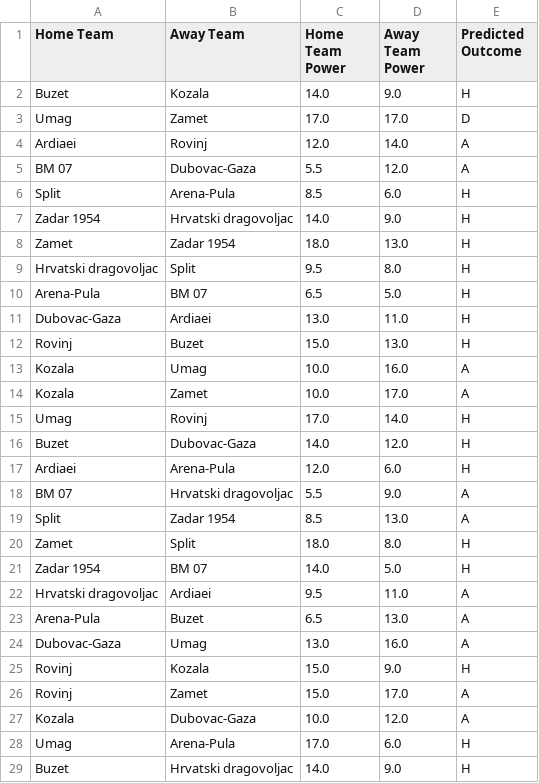
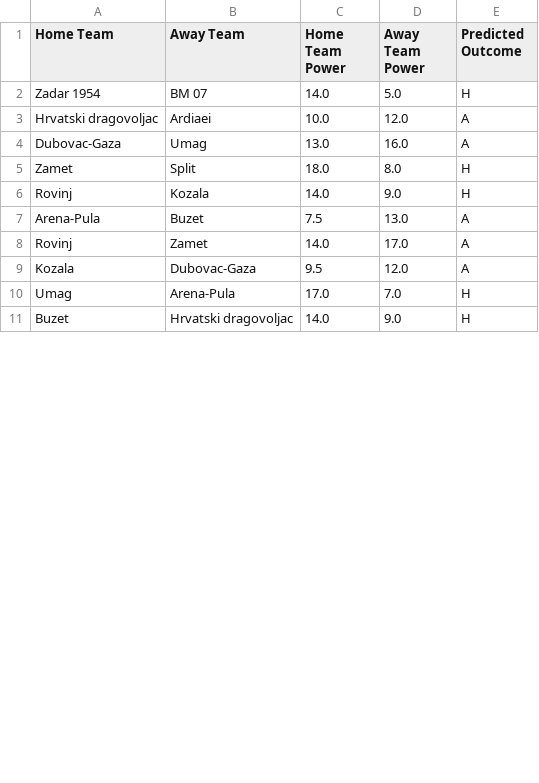
Before and after one commit to BJakelic/UUPZ, a CSV file: fixture_predictions.csv, drawn as a sheet; only a part is shown; the diff covers the shown part only.

```diff
--- a/fixture_predictions.csv
+++ b/fixture_predictions.csv
@@ -1,29 +1,11 @@
 Home Team,Away Team,Home Team Power,Away Team Power,Predicted Outcome
-Buzet,Kozala,14.0,9.0,H
-Umag,Zamet,17.0,17.0,D
-Ardiaei,Rovinj,12.0,14.0,A
-BM 07,Dubovac-Gaza,5.5,12.0,A
-Split,Arena-Pula,8.5,6.0,H
-Zadar 1954,Hrvatski dragovoljac,14.0,9.0,H
-Zamet,Zadar 1954,18.0,13.0,H
-Hrvatski dragovoljac,Split,9.5,8.0,H
-Arena-Pula,BM 07,6.5,5.0,H
-Dubovac-Gaza,Ardiaei,13.0,11.0,H
-Rovinj,Buzet,15.0,13.0,H
-Kozala,Umag,10.0,16.0,A
-Kozala,Zamet,10.0,17.0,A
-Umag,Rovinj,17.0,14.0,H
-Buzet,Dubovac-Gaza,14.0,12.0,H
-Ardiaei,Arena-Pula,12.0,6.0,H
-BM 07,Hrvatski dragovoljac,5.5,9.0,A
-Split,Zadar 1954,8.5,13.0,A
+Zadar 1954,BM 07,14.0,5.0,H
+Hrvatski dragovoljac,Ardiaei,10.0,12.0,A
+Dubovac-Gaza,Umag,13.0,16.0,A
 Zamet,Split,18.0,8.0,H
-Zadar 1954,BM 07,14.0,5.0,H
-Hrvatski dragovoljac,Ardiaei,9.5,11.0,A
-Arena-Pula,Buzet,6.5,13.0,A
-Dubovac-Gaza,Umag,13.0,16.0,A
-Rovinj,Kozala,15.0,9.0,H
-Rovinj,Zamet,15.0,17.0,A
-Kozala,Dubovac-Gaza,10.0,12.0,A
-Umag,Arena-Pula,17.0,6.0,H
+Rovinj,Kozala,14.0,9.0,H
+Arena-Pula,Buzet,7.5,13.0,A
+Rovinj,Zamet,14.0,17.0,A
+Kozala,Dubovac-Gaza,9.5,12.0,A
+Umag,Arena-Pula,17.0,7.0,H
 Buzet,Hrvatski dragovoljac,14.0,9.0,H
```
Also changed, not shown: 7 edited cells elsewhere in this file, fixtures.csv, league_table.csv, 4 other files.
